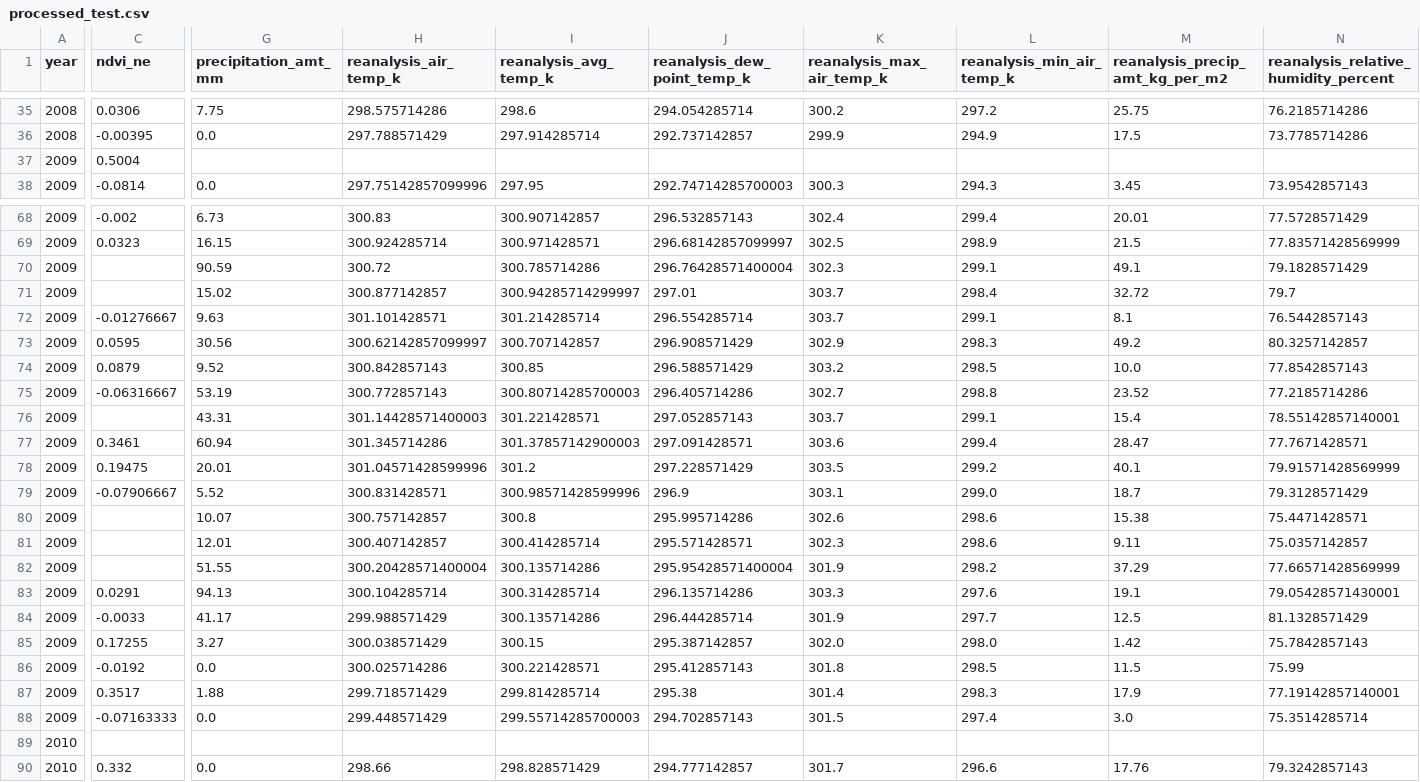
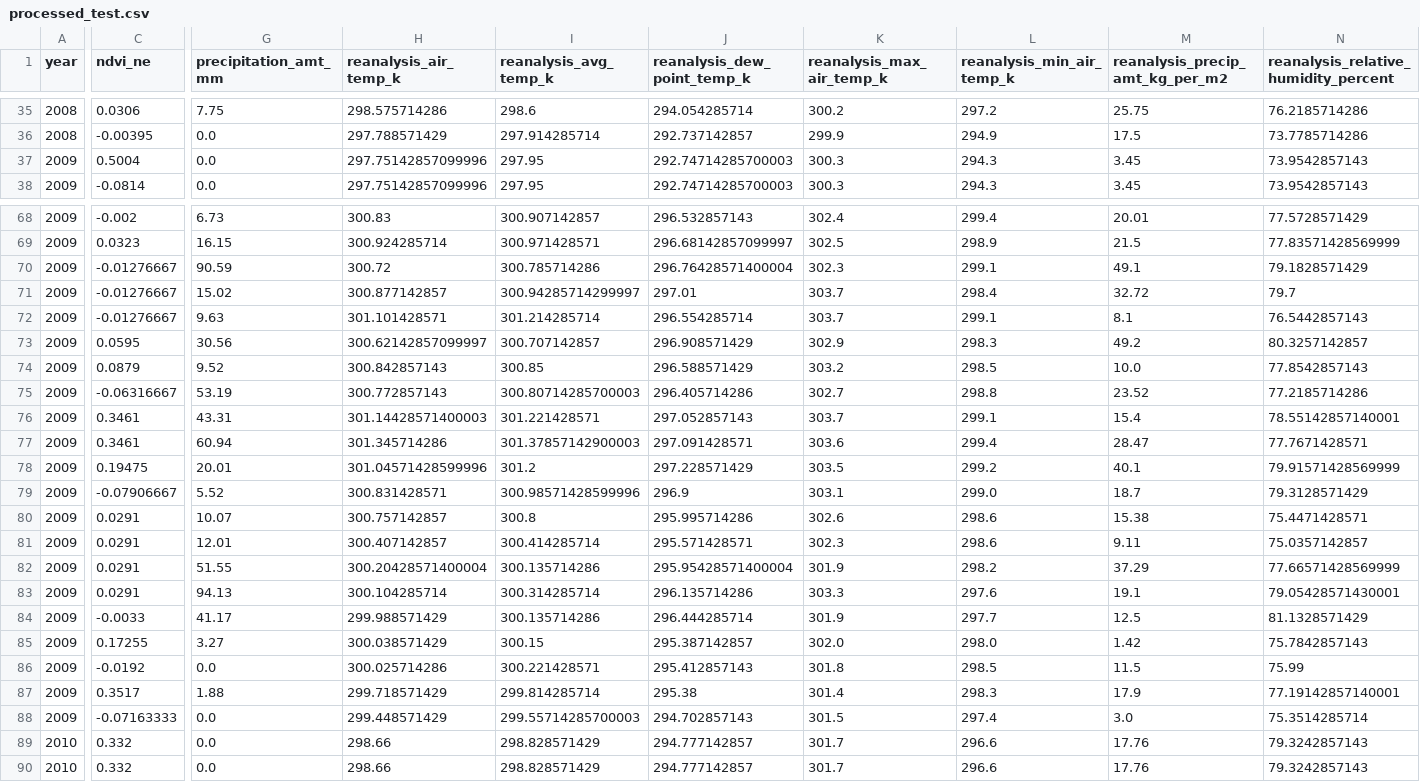
Before and after one commit to raulbs7/Machine-Learning-Techniques-Project, a CSV file: Dengue_Supervised_Project/res/processed_test.csv, drawn as a sheet; only a part is shown, gaps mark what is left out; removed rows and columns are numbered as before the commit, all else as after; rows hold the shown columns only; the diff covers the shown part only; the diff names each change by its address in the sheet, - before the commit and + after, or states it on an @@ line.

```diff
--- a/Dengue_Supervised_Project/res/processed_test.csv
+++ b/Dengue_Supervised_Project/res/processed_test.csv
-G37 (precipitation_amt_mm): (empty)
+G37 (precipitation_amt_mm): 0.0
-H37 (reanalysis_air_temp_k): (empty)
+H37 (reanalysis_air_temp_k): 297.75142857099996
-I37 (reanalysis_avg_temp_k): (empty)
+I37 (reanalysis_avg_temp_k): 297.95
-J37 (reanalysis_dew_point_temp_k): (empty)
+J37 (reanalysis_dew_point_temp_k): 292.74714285700003
-K37 (reanalysis_max_air_temp_k): (empty)
+K37 (reanalysis_max_air_temp_k): 300.3
-L37 (reanalysis_min_air_temp_k): (empty)
+L37 (reanalysis_min_air_temp_k): 294.3
-M37 (reanalysis_precip_amt_kg_per_m2): (empty)
+M37 (reanalysis_precip_amt_kg_per_m2): 3.45
-N37: (empty)
+N37: 73.9542857143
-C70:C71 (ndvi_ne): (empty)
+C70:C71 (ndvi_ne): -0.01276667
-C76 (ndvi_ne): (empty)
+C76 (ndvi_ne): 0.3461
-C80:C82 (ndvi_ne): (empty)
+C80:C82 (ndvi_ne): 0.0291
-row 89: 2010
+row 89: 2010 | 0.332 | 0.0 | 298.66 | 298.828571429 | 294.777142857 | 301.7 | 296.6 | 17.76 | 79.3242857143
```
Also changed, not shown: 85 edited cells elsewhere in this file.
